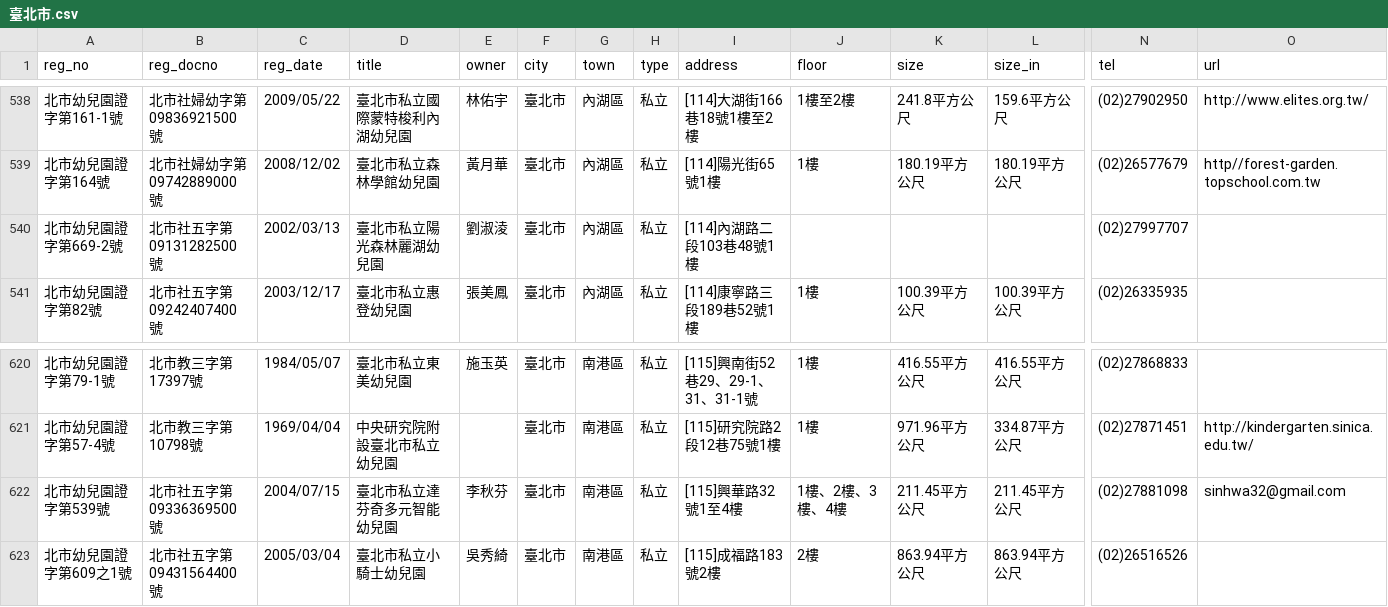
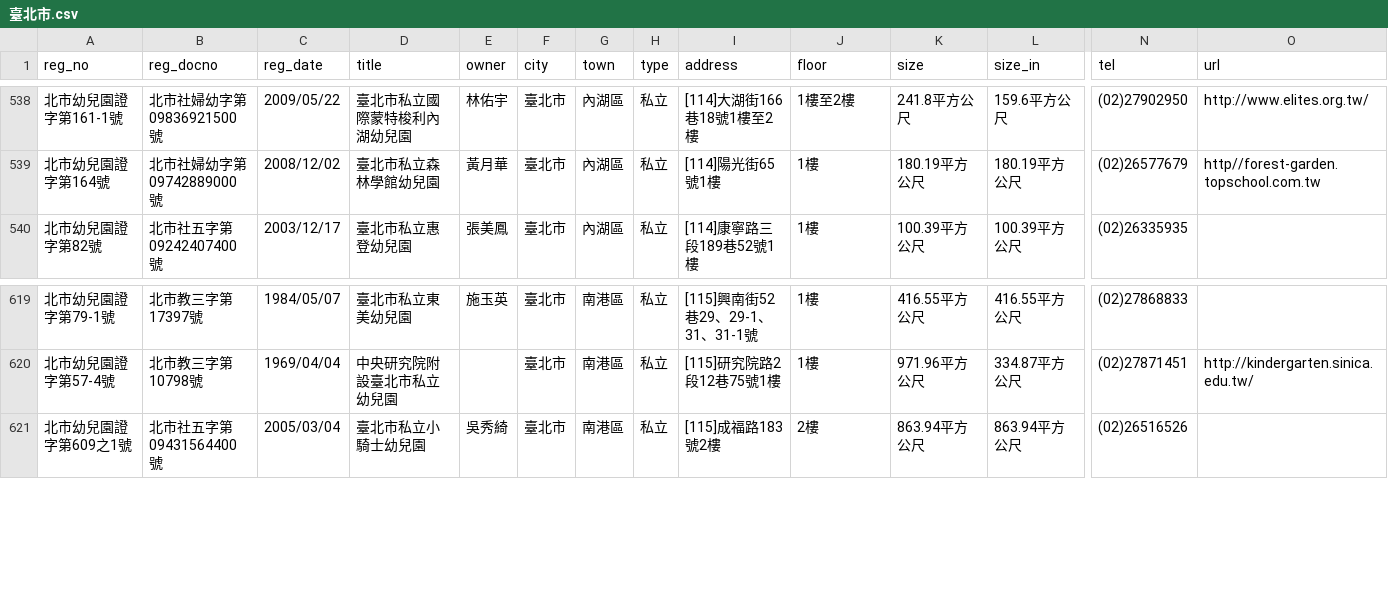
Before and after one commit to kiang/ap.ece.moe.edu.tw, a CSV file: docs/data/臺北市.csv, drawn as a sheet; only a part is shown, gaps mark what is left out; rows hold the shown columns only; the diff names each change by its address in the sheet, - before the commit and + after, or states it on an @@ line.

```diff
--- a/docs/data/臺北市.csv
+++ b/docs/data/臺北市.csv
-row 540: 北市幼兒園證字第669-2號 | 北市社五字第09131282500號 | 2002/03/13 | 臺北市私立陽光森林麗湖幼兒園 | 劉淑淩 | 臺北市 | 內湖區 | 私立 | [114]內湖路二段103巷48號1樓 |  |  |  | (02)27997707
-row 622: 北市幼兒園證字第539號 | 北市社五字第09336369500號 | 2004/07/15 | 臺北市私立達芬奇多元智能幼兒園 | 李秋芬 | 臺北市 | 南港區 | 私立 | [115]興華路32號1至4樓 | 1樓、2樓、3樓、4樓 | 211.45平方公尺 | 211.45平方公尺 | (02)27881098 | sinhwa32@gmail.com
```
Also changed, not shown: docs/data/新北市.csv, docs/data/桃園市.csv, 40 other files.
